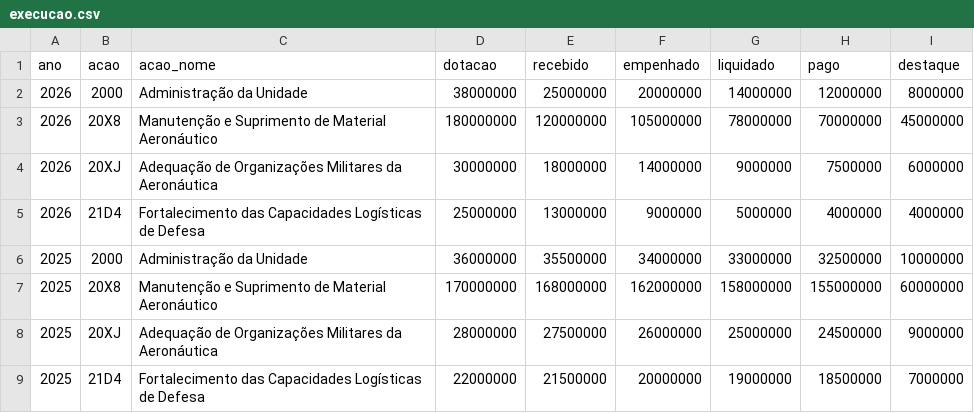
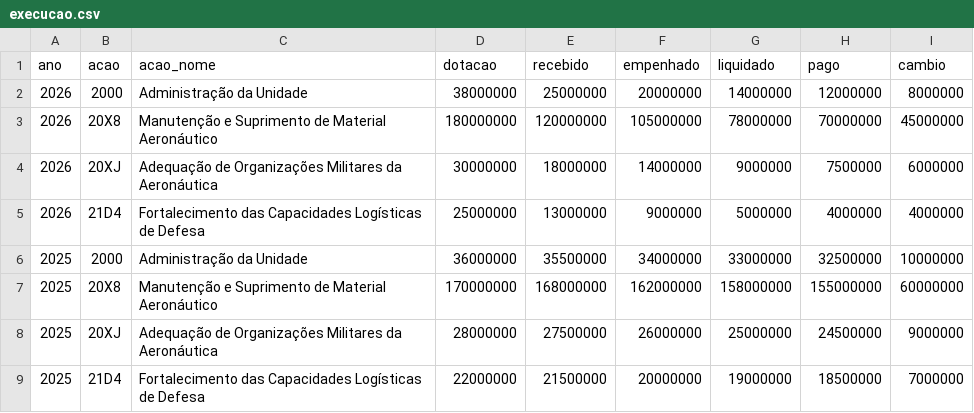
Before and after one commit to BrunoLSA/Painel-Orcamento, a CSV file: data/fonte/execucao.csv, drawn as a sheet.

```diff
--- a/data/fonte/execucao.csv
+++ b/data/fonte/execucao.csv
@@ -1,2 +1,2 @@
-ano;acao;acao_nome;dotacao;recebido;empenhado;liquidado;pago;destaque
+ano;acao;acao_nome;dotacao;recebido;empenhado;liquidado;pago;cambio
 2026;2000;Administração da Unidade;38000000;25000000;20000000;14000000;12000000;8000000
```
Also changed, not shown: 6 other files.
